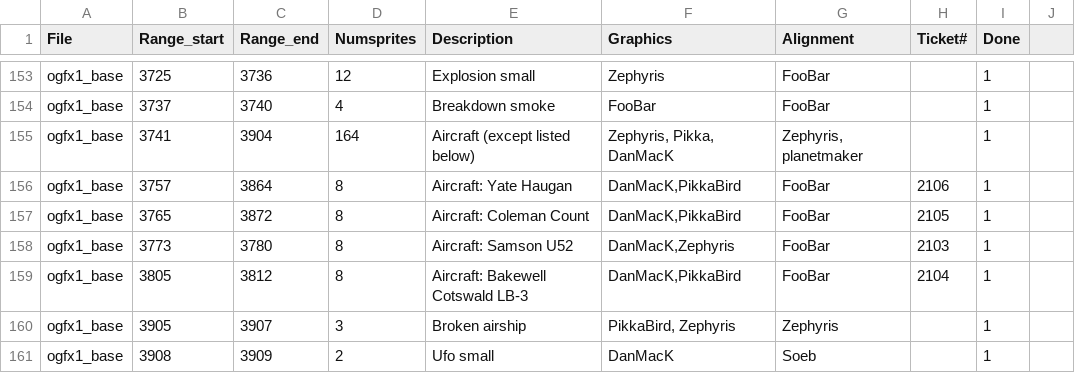
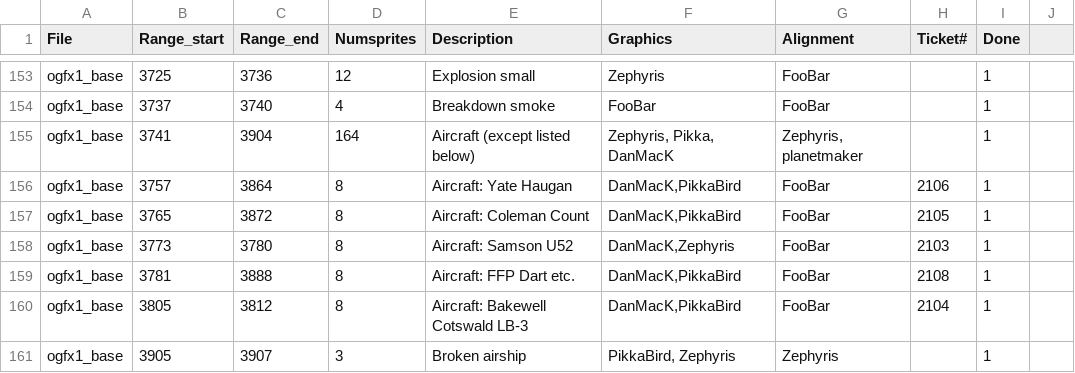
Before and after one commit to OpenTTD/OpenGFX, a CSV file: docs/authoroverview.csv, drawn as a sheet; only a part is shown, gaps mark what is left out; the shorter side is filled out with more unchanged rows; the diff names each change by its address in the sheet, - before the commit and + after, or states it on an @@ line.

Commit message:
Feature (closes #2108): revised FFP Dart etc. airplane (DanMacK)

```diff
--- a/docs/authoroverview.csv
+++ b/docs/authoroverview.csv
+row 159: ogfx1_base | 3781 | 3888 | 8 | Aircraft: FFP Dart etc. | DanMacK,PikkaBird | FooBar | 2108 | 1
```
Also changed, not shown: 3 other files.
